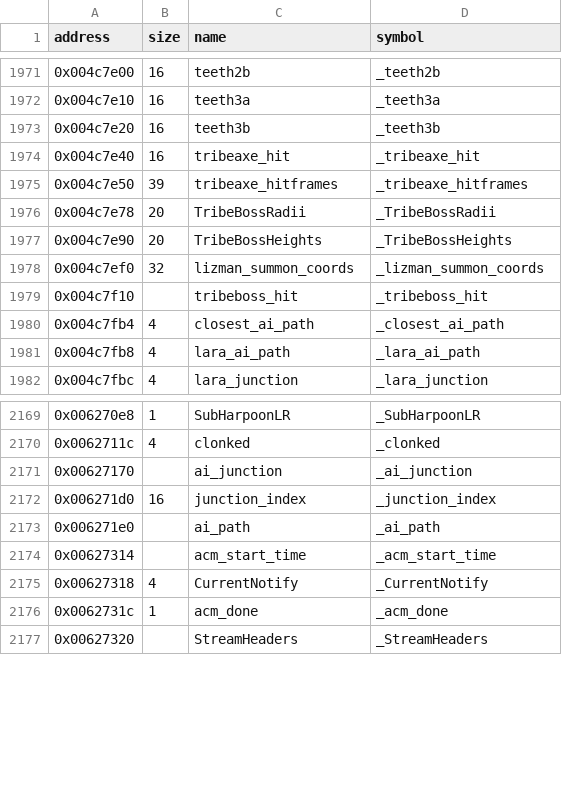
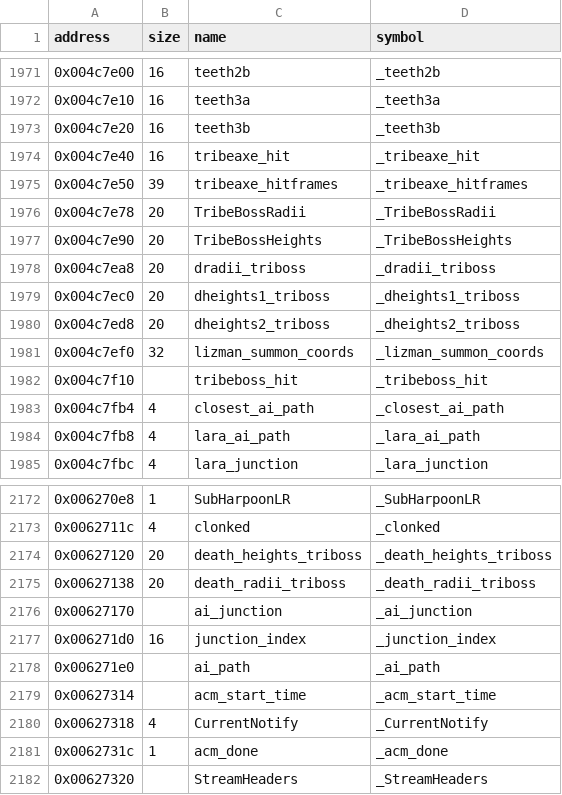
Before and after one commit to LostArtefacts/tr03, a CSV file: config/symbols.csv, drawn as a sheet; only a part is shown, gaps mark what is left out.

```diff
--- a/config/symbols.csv
+++ b/config/symbols.csv
@@ -1977,2 +1977,5 @@ address,size,name,symbol
 0x004c7e90,20,TribeBossHeights,_TribeBossHeights
+0x004c7ea8,20,dradii_triboss,_dradii_triboss
+0x004c7ec0,20,dheights1_triboss,_dheights1_triboss
+0x004c7ed8,20,dheights2_triboss,_dheights2_triboss
 0x004c7ef0,32,lizman_summon_coords,_lizman_summon_coords
@@ -2170,2 +2173,4 @@ address,size,name,symbol
 0x0062711c,4,clonked,_clonked
+0x00627120,20,death_heights_triboss,_death_heights_triboss
+0x00627138,20,death_radii_triboss,_death_radii_triboss
 0x00627170,,ai_junction,_ai_junction
```
Also changed, not shown: 2 other files.
